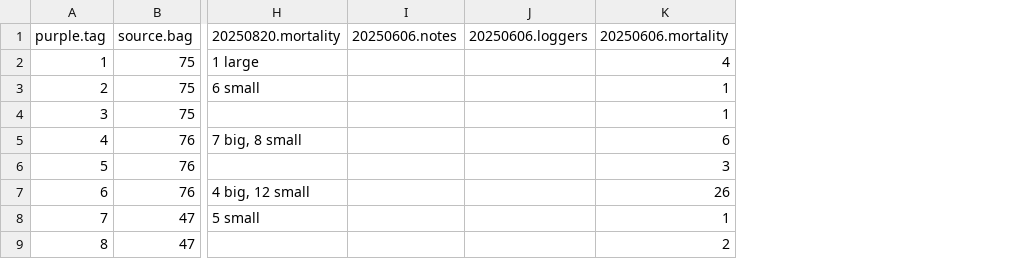
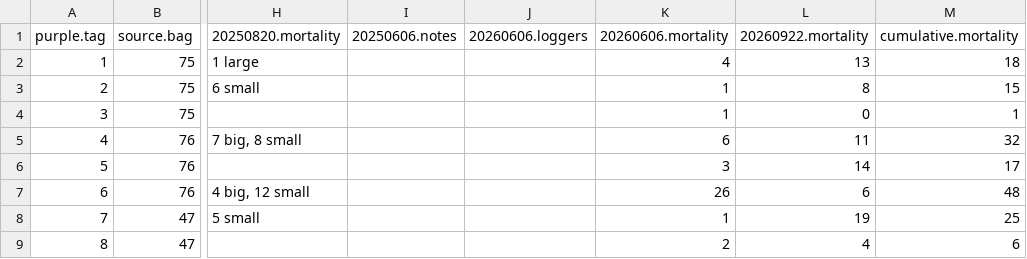
Before and after one commit to RobertsLab/10K-seed-Cgigas, a CSV file: data/outplant/outplant-metadata.csv, drawn as a sheet; only a part is shown, gaps mark what is left out; the diff names each change by its address in the sheet, - before the commit and + after, or states it on an @@ line.

Commit message:
added final field data

```diff
--- a/data/outplant/outplant-metadata.csv
+++ b/data/outplant/outplant-metadata.csv
+column L, rows 1-9: 20260922.mortality | 13 | 8 | 0 | 11 | 14 | 6 | 19 | 4
+column M, rows 1-9: cumulative.mortality | 18 | 15 | 1 | 32 | 17 | 48 | 25 | 6
-J1: 20250606.loggers
+J1: 20260606.loggers
-K1: 20250606.mortality
+K1: 20260606.mortality
```
Also changed, not shown: 10 other files.
